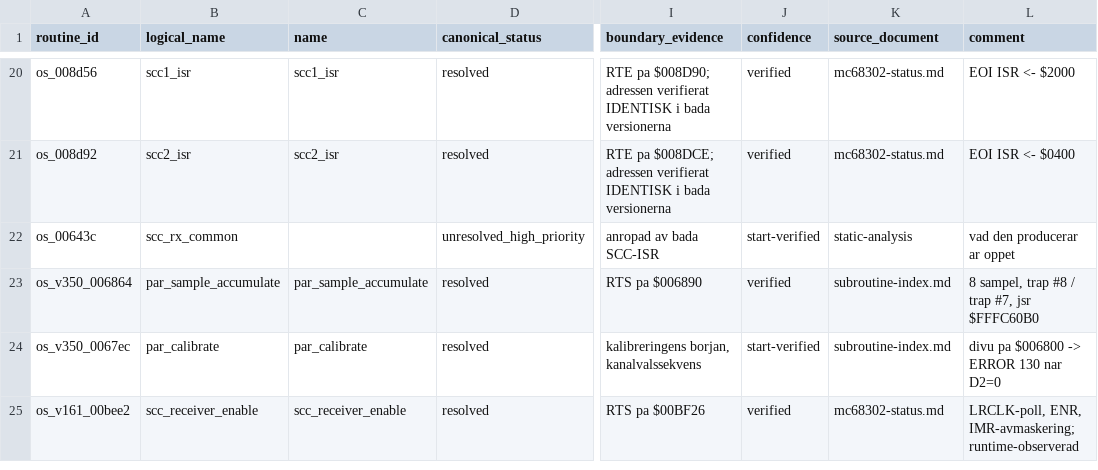
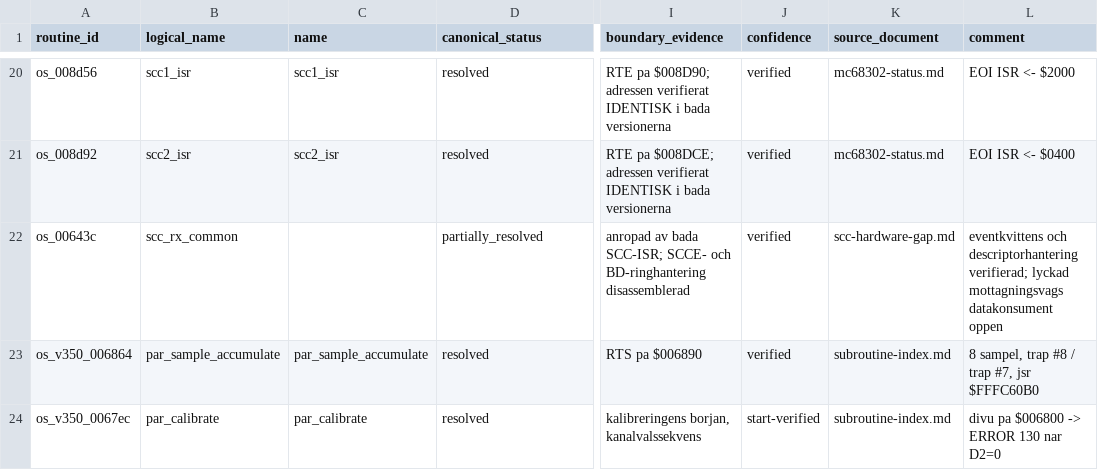
Before and after one commit to peroberg/OpenASR, a CSV file: docs/asr10/static/routines.csv, drawn as a sheet; only a part is shown, gaps mark what is left out; the shorter side is filled out with more unchanged rows; the diff names each change by its address in the sheet, - before the commit and + after, or states it on an @@ line.

Commit message:
Reconcile ASR-10 documentation state

```diff
--- a/docs/asr10/static/routines.csv
+++ b/docs/asr10/static/routines.csv
-D22 (canonical_status): unresolved_high_priority
+D22 (canonical_status): partially_resolved
-I22 (boundary_evidence): anropad av bada SCC-ISR
+I22 (boundary_evidence): anropad av bada SCC-ISR; SCCE- och BD-ringhantering disassemblerad
-J22 (confidence): start-verified
+J22 (confidence): verified
-K22 (source_document): static-analysis
+K22 (source_document): scc-hardware-gap.md
-L22 (comment): vad den producerar ar oppet
+L22 (comment): eventkvittens och descriptorhantering verifierad; lyckad mottagningsvags datakonsument oppen
```
Also changed, not shown: 9 other files.
